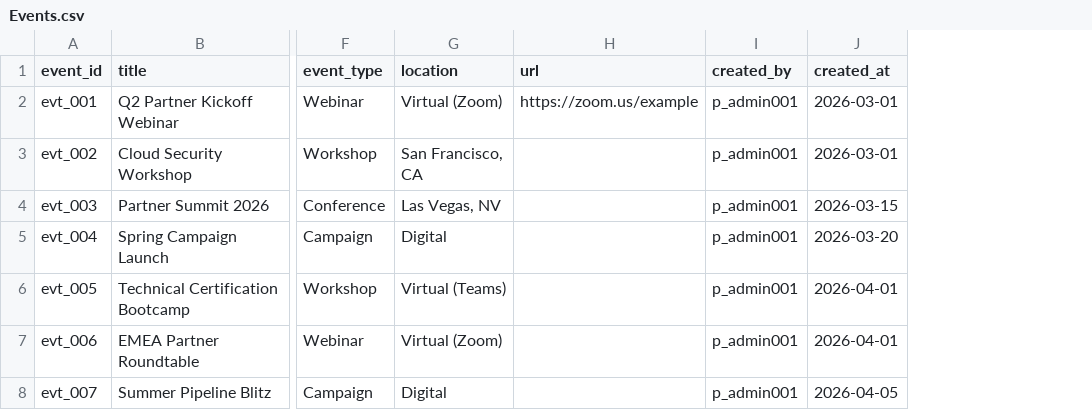
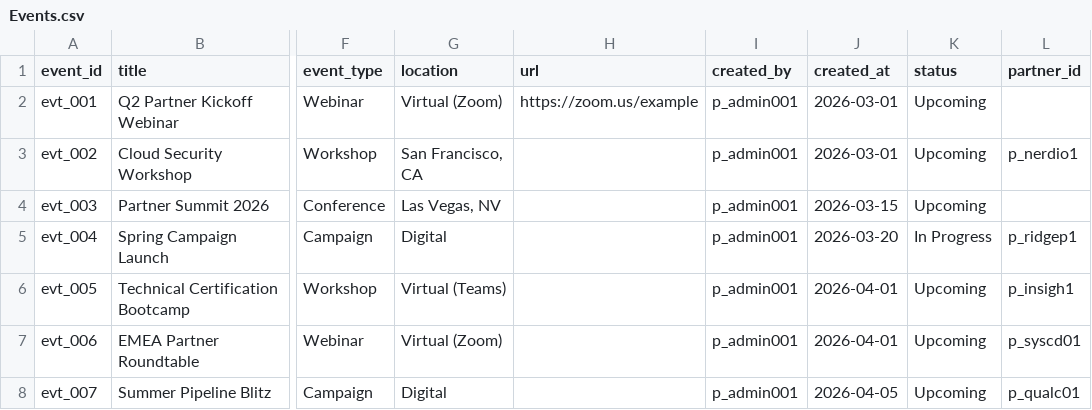
Before and after one commit to aadsit7/Partner-Portal, a CSV file: setup/Events.csv, drawn as a sheet; only a part is shown, gaps mark what is left out; the diff names each change by its address in the sheet, - before the commit and + after, or states it on an @@ line.

```diff
--- a/setup/Events.csv
+++ b/setup/Events.csv
+column K (status), rows 2-8: Upcoming | Upcoming | Upcoming | In Progress | Upcoming | Upcoming | Upcoming
+column L (partner_id), rows 3-8: p_nerdio1 |  | p_ridgep1 | p_insigh1 | p_syscd01 | p_qualc01
```
Also changed, not shown: 9 other files.
